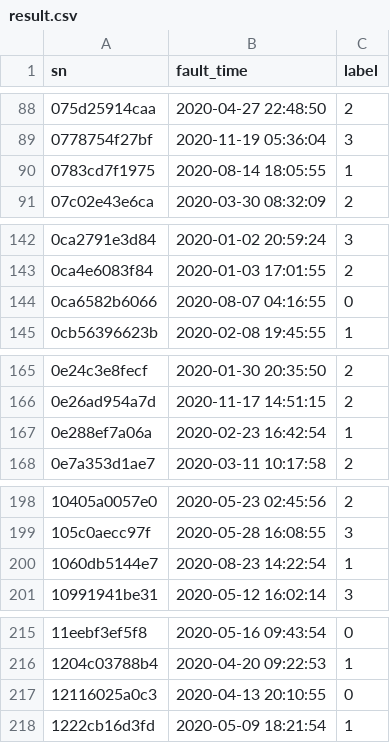
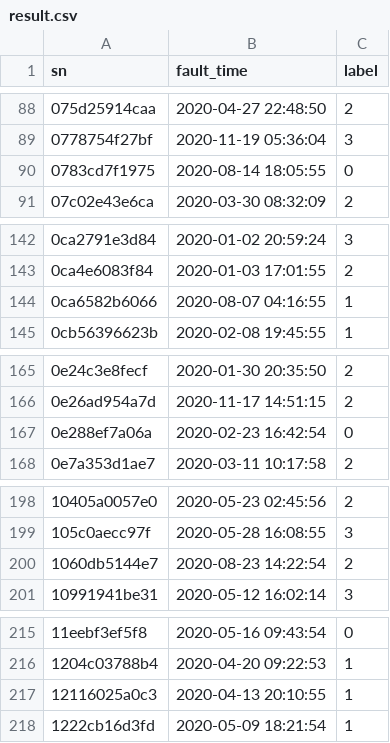
Before and after one commit to fengyang95/alibaba_cloud_AIOps_2022, a CSV file: result.csv, drawn as a sheet; only a part is shown, gaps mark what is left out; the diff covers the shown part only.

```diff
--- a/result.csv
+++ b/result.csv
@@ -89,3 +89,3 @@ sn,fault_time,label
 0778754f27bf,2020-11-19 05:36:04,3
-0783cd7f1975,2020-08-14 18:05:55,1
+0783cd7f1975,2020-08-14 18:05:55,0
 07c02e43e6ca,2020-03-30 08:32:09,2
@@ -143,3 +143,3 @@ sn,fault_time,label
 0ca4e6083f84,2020-01-03 17:01:55,2
-0ca6582b6066,2020-08-07 04:16:55,0
+0ca6582b6066,2020-08-07 04:16:55,1
 0cb56396623b,2020-02-08 19:45:55,1
@@ -166,3 +166,3 @@ sn,fault_time,label
 0e26ad954a7d,2020-11-17 14:51:15,2
-0e288ef7a06a,2020-02-23 16:42:54,1
+0e288ef7a06a,2020-02-23 16:42:54,0
 0e7a353d1ae7,2020-03-11 10:17:58,2
@@ -199,3 +199,3 @@ sn,fault_time,label
 105c0aecc97f,2020-05-28 16:08:55,3
-1060db5144e7,2020-08-23 14:22:54,1
+1060db5144e7,2020-08-23 14:22:54,2
 10991941be31,2020-05-12 16:02:14,3
@@ -216,3 +216,3 @@ sn,fault_time,label
 1204c03788b4,2020-04-20 09:22:53,1
-12116025a0c3,2020-04-13 20:10:55,0
+12116025a0c3,2020-04-13 20:10:55,1
 1222cb16d3fd,2020-05-09 18:21:54,1
```
Also changed, not shown: 58 edited cells elsewhere in this file, 4 other files.
